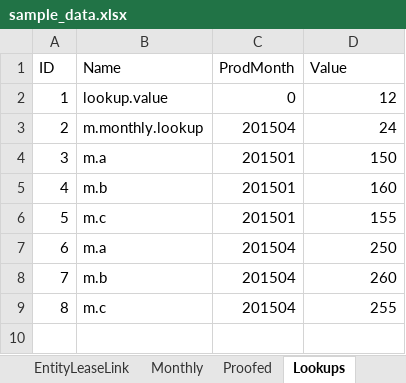
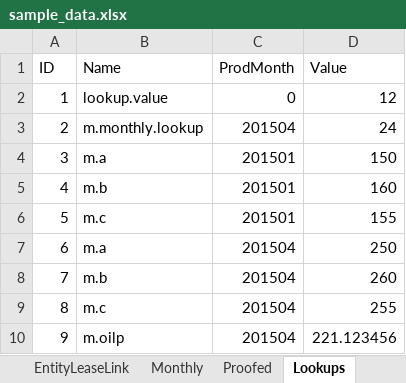
Before and after one commit to lshumlich/python-playground, an Excel workbook: calcroyalties/files/sample_data.xlsx, sheet Lookups, drawn as a sheet; values as stored, in another font and other column widths than the file's, no borders; the diff names each change by its address in the sheet, - before the commit and + after, or states it on an @@ line.

Commit message:
added item to menu, added ab oil calc method to calcroyalties

```diff
--- a/calcroyalties/files/sample_data.xlsx (sheet Lookups)
+++ b/calcroyalties/files/sample_data.xlsx (sheet Lookups)
+row 10: 9 | m.oilp | 201504 | 221.123456
```
Also changed, not shown: sheet Monthly, sheet LeaseRoyaltyMaster, 2 other files.
